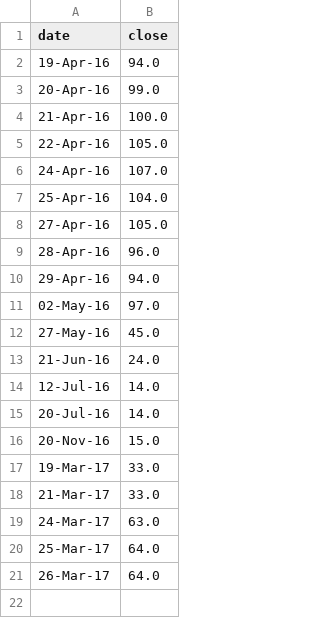
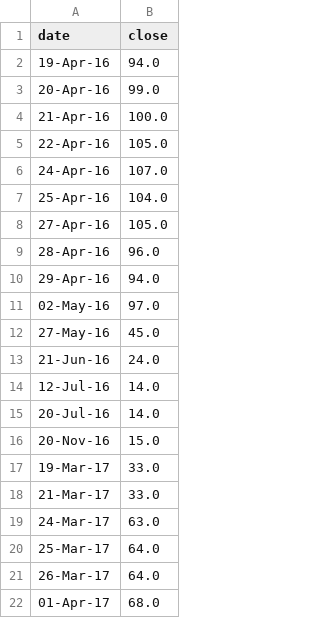
Before and after one commit to agitheo/EUJobs, a CSV file: data1.csv, drawn as a sheet; the diff names each change by its address in the sheet, - before the commit and + after, or states it on an @@ line.

```diff
--- a/data1.csv
+++ b/data1.csv
+row 22: 01-Apr-17 | 68.0
```
Also changed, not shown: data2.csv, 11 other files.
